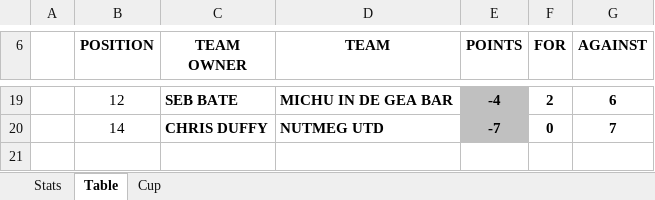
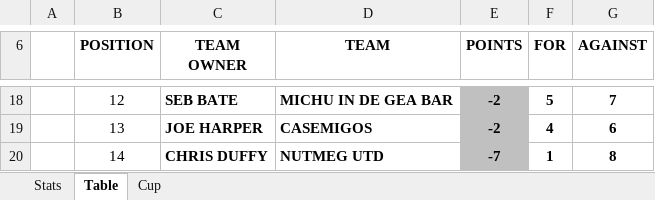
Before and after one commit to sgbstats/dreamleague, an Excel workbook: data/DreamLeague24-25.xlsx, sheet Table, drawn as a sheet; only a part is shown, gaps mark what is left out; values as stored, in another font and other column widths than the file's, no borders; addresses are those after the commit; the diff covers the shown part only; the diff names each change by its address in the sheet, - before the commit and + after, or states it on an @@ line.

```diff
--- a/data/DreamLeague24-25.xlsx (sheet Table)
+++ b/data/DreamLeague24-25.xlsx (sheet Table)
-E18 (POINTS): -4
+E18 (POINTS): -2
-F18 (FOR): 2
+F18 (FOR): 5
-G18 (AGAINST): 6
+G18 (AGAINST): 7
+row 19:  | 13 | JOE HARPER | CASEMIGOS | -2 | 4 | 6
-F20 (FOR): 0
+F20 (FOR): 1
-G20 (AGAINST): 7
+G20 (AGAINST): 8
```
Also changed, not shown: 4 added rows, 5 removed rows and 24 edited cells elsewhere in this sheet, sheet Stats, formulas that keep their value, 9 other files.
